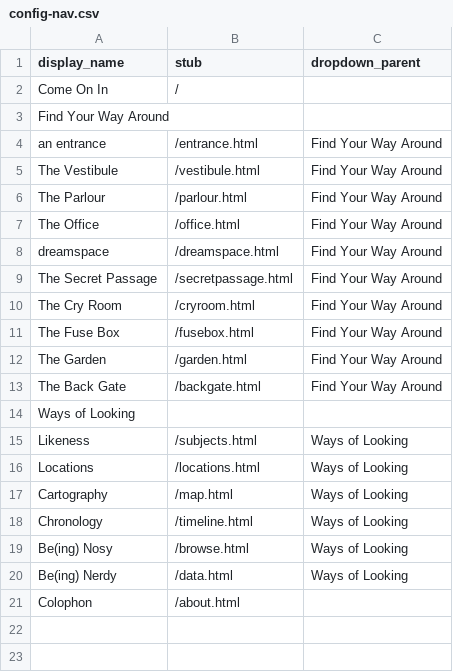
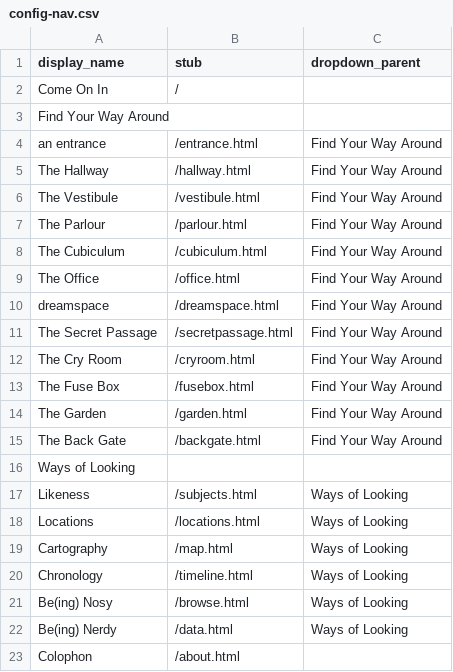
Before and after one commit to gildthatlily/dhsi2026-cb-demo, a CSV file: _data/config-nav.csv, drawn as a sheet.

```diff
--- a/_data/config-nav.csv
+++ b/_data/config-nav.csv
@@ -4,4 +4,6 @@ Find Your Way Around
 an entrance,/entrance.html,Find Your Way Around
+The Hallway,/hallway.html,Find Your Way Around
 The Vestibule,/vestibule.html,Find Your Way Around
 The Parlour,/parlour.html,Find Your Way Around
+The Cubiculum,/cubiculum.html,Find Your Way Around
 The Office,/office.html,Find Your Way Around
```
Also changed, not shown: _data/adigweme_DHSI_2026_demo_fam.csv, objects/object_list.csv, 17 other files.
